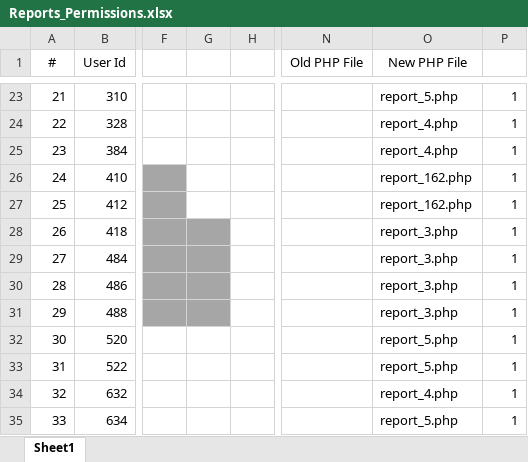
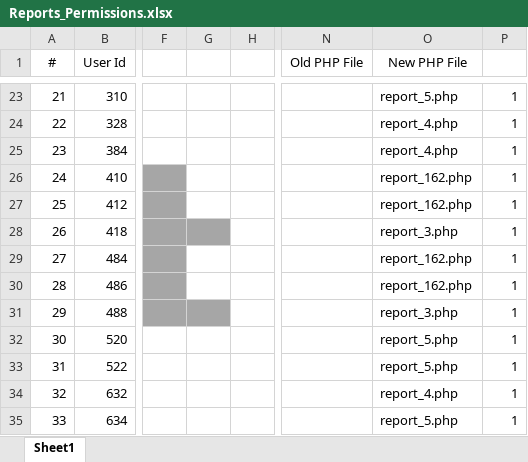
Before and after one commit to armenarz/newDesign, an Excel workbook: doc/Reports_Permissions.xlsx, sheet Sheet1, drawn as a sheet; only a part is shown, gaps mark what is left out; values as stored, in another font and other column widths than the file's, no borders; the diff names each change by its address in the sheet, - before the commit and + after, or states it on an @@ line.

Commit message:
Removed menu «Долги» for users Armines (id=486) and Lusines (id=484)

```diff
--- a/doc/Reports_Permissions.xlsx (sheet Sheet1)
+++ b/doc/Reports_Permissions.xlsx (sheet Sheet1)
-G29:G30 fill: #A6A6A6
+G29:G30 fill: none
-O29:O30 (New PHP File): report_3.php
+O29:O30 (New PHP File): report_162.php
```
